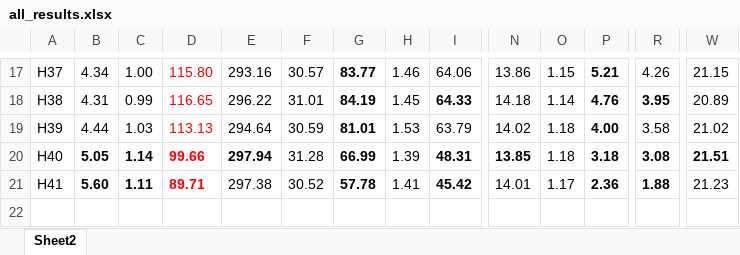
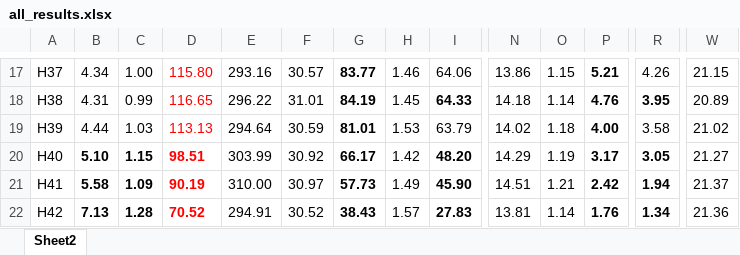
Before and after one commit to axpokl/LightOut, an Excel workbook: all_results.xlsx, sheet Sheet2, drawn as a sheet; only a part is shown, gaps mark what is left out; values as stored, in another font and other column widths than the file's, no borders; rows hold the shown columns only; the diff covers the shown part only; the diff names each change by its address in the sheet, - before the commit and + after, or states it on an @@ line.

```diff
--- a/all_results.xlsx (sheet Sheet2)
+++ b/all_results.xlsx (sheet Sheet2)
-B20: 5.05
+B20: 5.10
-C20: 1.14
+C20: 1.15
-D20: 99.66
+D20: 98.51
-E20: 297.94
+E20: 303.99
-E20 bold: on
+E20 bold: off
-F20: 31.28
+F20: 30.92
-G20: 66.99
+G20: 66.17
-H20: 1.39
+H20: 1.42
-I20: 48.31
+I20: 48.20
-N20: 13.85
+N20: 14.29
-N20 bold: on
+N20 bold: off
-O20: 1.18
+O20: 1.19
-P20: 3.18
+P20: 3.17
-R20: 3.08
+R20: 3.05
-W20: 21.51
+W20: 21.27
-W20 bold: on
+W20 bold: off
-B21: 5.60
+B21: 5.58
-C21: 1.11
+C21: 1.09
-D21: 89.71
+D21: 90.19
-E21: 297.38
+E21: 310.00
-F21: 30.52
+F21: 30.97
-G21: 57.78
+G21: 57.73
-H21: 1.41
+H21: 1.49
-I21: 45.42
+I21: 45.90
-N21: 14.01
+N21: 14.51
-O21: 1.17
+O21: 1.21
-P21: 2.36
+P21: 2.42
-R21: 1.88
+R21: 1.94
-W21: 21.23
+W21: 21.37
+row 22: H42 | 7.13 | 1.28 | 70.52 | 294.91 | 30.52 | 38.43 | 1.57 | 27.83 | 13.81 | 1.14 | 1.76 | 1.34 | 21.36
```
Also changed, not shown: 18 edited cells elsewhere in this sheet, diandeng版本说明.xlsx, 10 other files.
